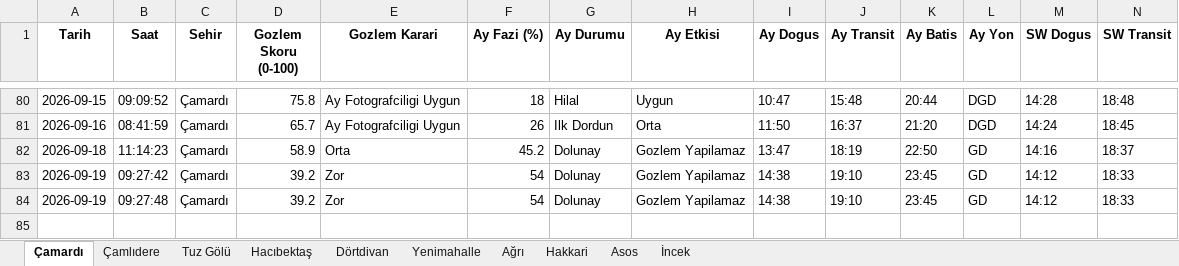
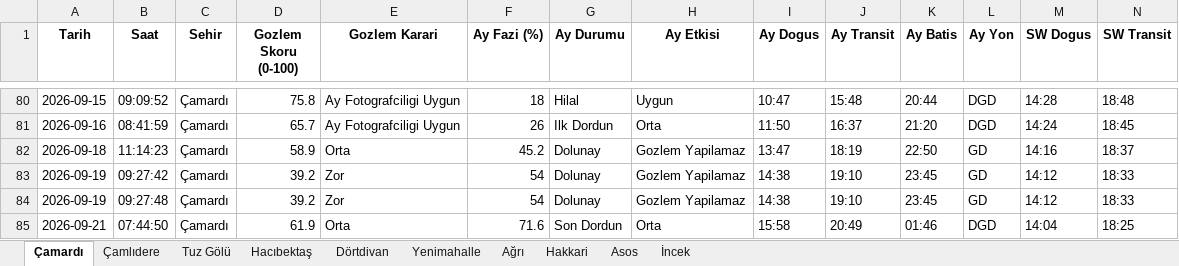
Before and after one commit to muhdogan-max/astro-gozlem, an Excel workbook: HavaTakip/astro_gozlem_verileri.xlsx, sheet Çamardı, drawn as a sheet; only a part is shown, gaps mark what is left out; values as stored, in another font and other column widths than the file's, no borders; rows hold the shown columns only; the diff names each change by its address in the sheet, - before the commit and + after, or states it on an @@ line.

```diff
--- a/HavaTakip/astro_gozlem_verileri.xlsx (sheet Çamardı)
+++ b/HavaTakip/astro_gozlem_verileri.xlsx (sheet Çamardı)
+row 85: 2026-09-21 | 07:44:50 | Çamardı | 61.9 | Orta | 71.6 | Son Dordun | Orta | 15:58 | 20:49 | 01:46 | DGD | 14:04 | 18:25
```
Also changed, not shown: sheet Dörtdivan, sheet Hakkari, sheet Asos, sheet İncek, sheet Tuz Gölü, sheet Çamlıdere, 3 more sheets.
